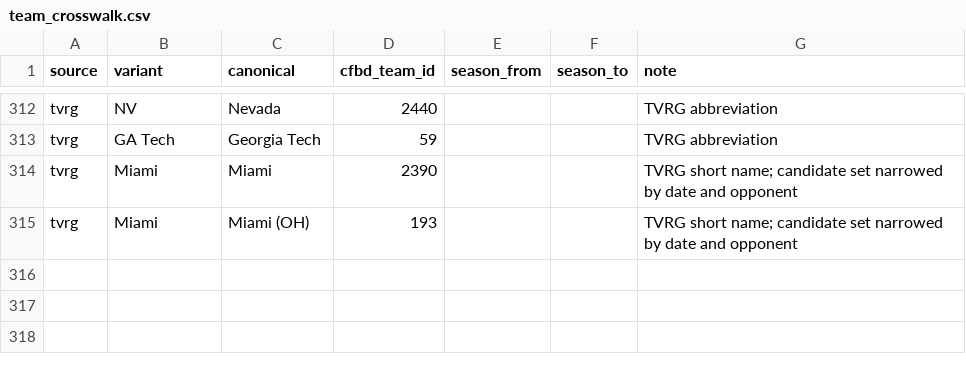
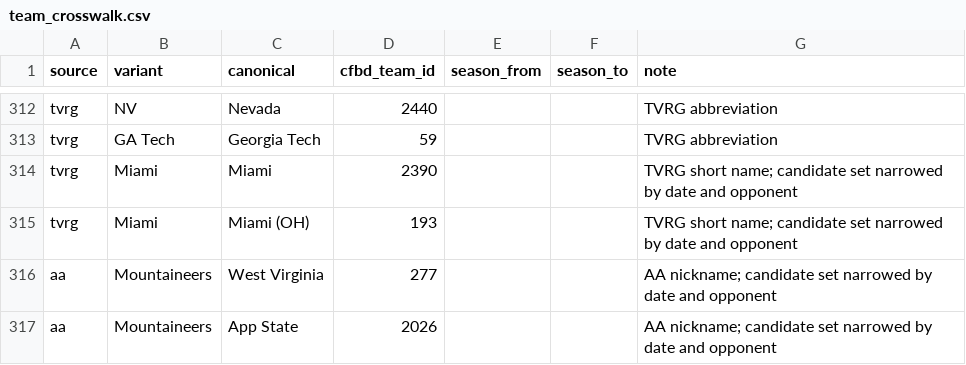
Before and after one commit to benboro/booth-review, a CSV file: data/reference/team_crosswalk.csv, drawn as a sheet; only a part is shown, gaps mark what is left out; the diff names each change by its address in the sheet, - before the commit and + after, or states it on an @@ line.

Commit message:
Map Awful Announcing's Mountaineers nickname as a candidate set, so date and opponent pick the school

```diff
--- a/data/reference/team_crosswalk.csv
+++ b/data/reference/team_crosswalk.csv
+row 316: aa | Mountaineers | West Virginia | 277 |  |  | AA nickname; candidate set narrowed by date and opponent
+row 317: aa | Mountaineers | App State | 2026 |  |  | AA nickname; candidate set narrowed by date and opponent
```
